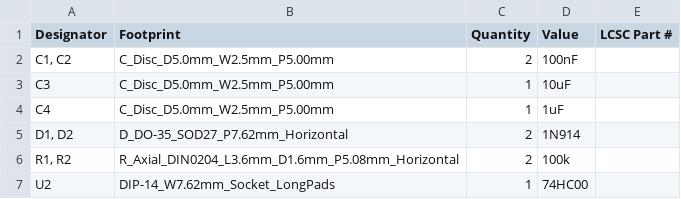
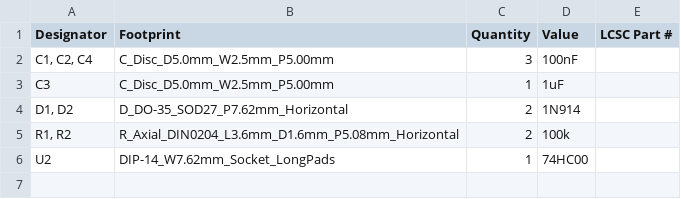
Before and after one commit to acwright/6502-KIM, a CSV file: Production/Keypad Helper/Rev 1.0/bom.csv, drawn as a sheet.

```diff
--- a/Production/Keypad Helper/Rev 1.0/bom.csv
+++ b/Production/Keypad Helper/Rev 1.0/bom.csv
@@ -1,5 +1,4 @@
 Designator,Footprint,Quantity,Value,LCSC Part #
-"C1, C2",C_Disc_D5.0mm_W2.5mm_P5.00mm,2,100nF,
-C3,C_Disc_D5.0mm_W2.5mm_P5.00mm,1,10uF,
-C4,C_Disc_D5.0mm_W2.5mm_P5.00mm,1,1uF,
+"C1, C2, C4",C_Disc_D5.0mm_W2.5mm_P5.00mm,3,100nF,
+C3,C_Disc_D5.0mm_W2.5mm_P5.00mm,1,1uF,
 "D1, D2",D_DO-35_SOD27_P7.62mm_Horizontal,2,1N914,
```
